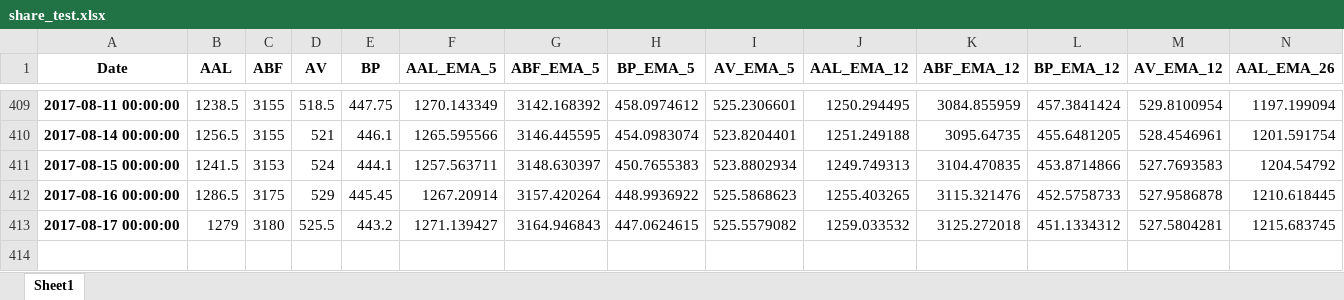
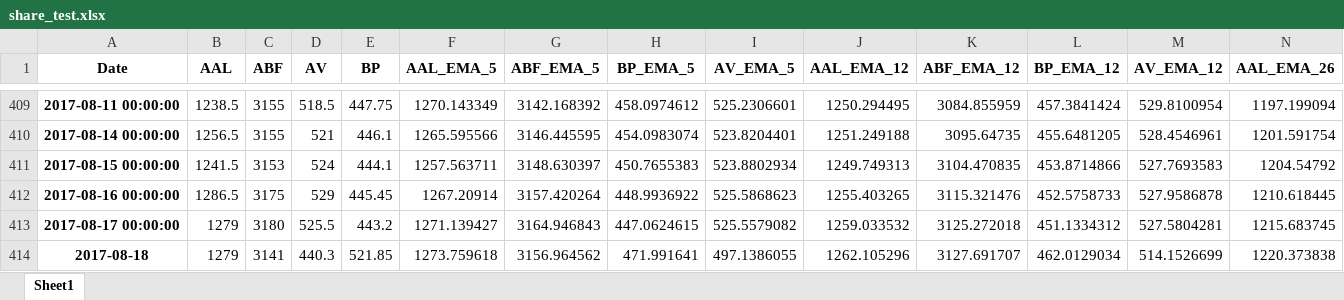
Before and after one commit to nzd31155/dev, an Excel workbook: share_test.xlsx, sheet Sheet1, drawn as a sheet; only a part is shown, gaps mark what is left out; values as stored, in another font and other column widths than the file's, no borders; rows hold the shown columns only; the diff names each change by its address in the sheet, - before the commit and + after, or states it on an @@ line.

```diff
--- a/share_test.xlsx (sheet Sheet1)
+++ b/share_test.xlsx (sheet Sheet1)
+row 414: 2017-08-18 | 1279 | 3141 | 440.3 | 521.85 | 1273.759618 | 3156.964562 | 471.991641 | 497.1386055 | 1262.105296 | 3127.691707 | 462.0129034 | 514.1526699 | 1220.373838
```
Also changed, not shown: 4 other files.
